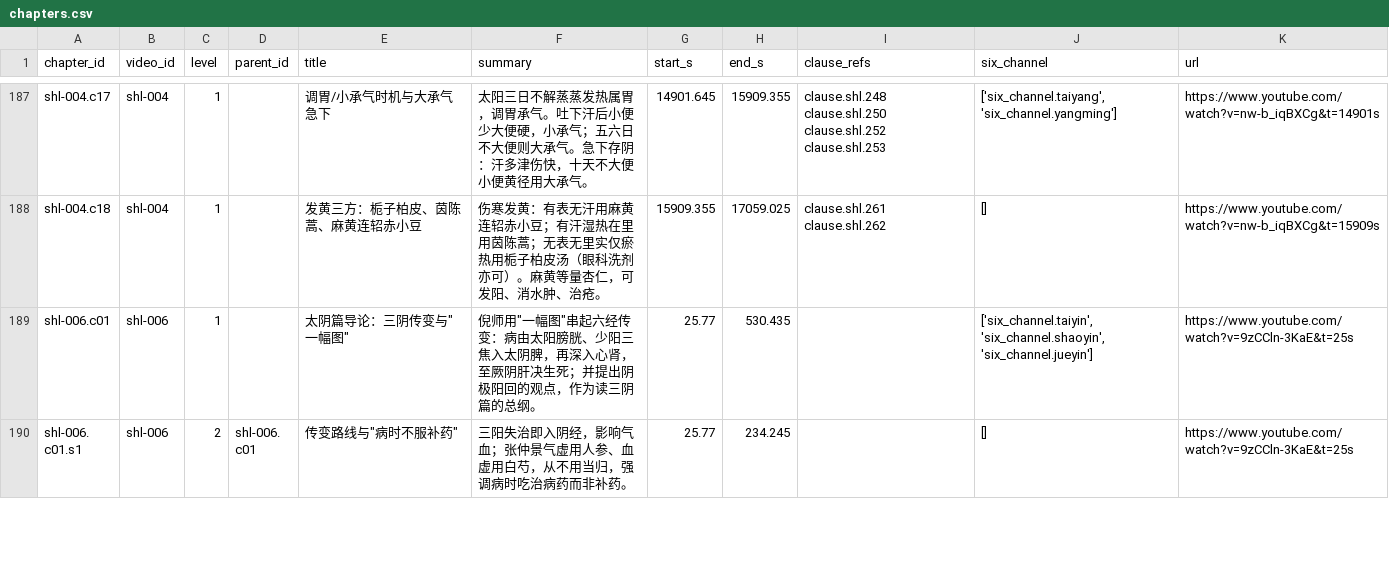
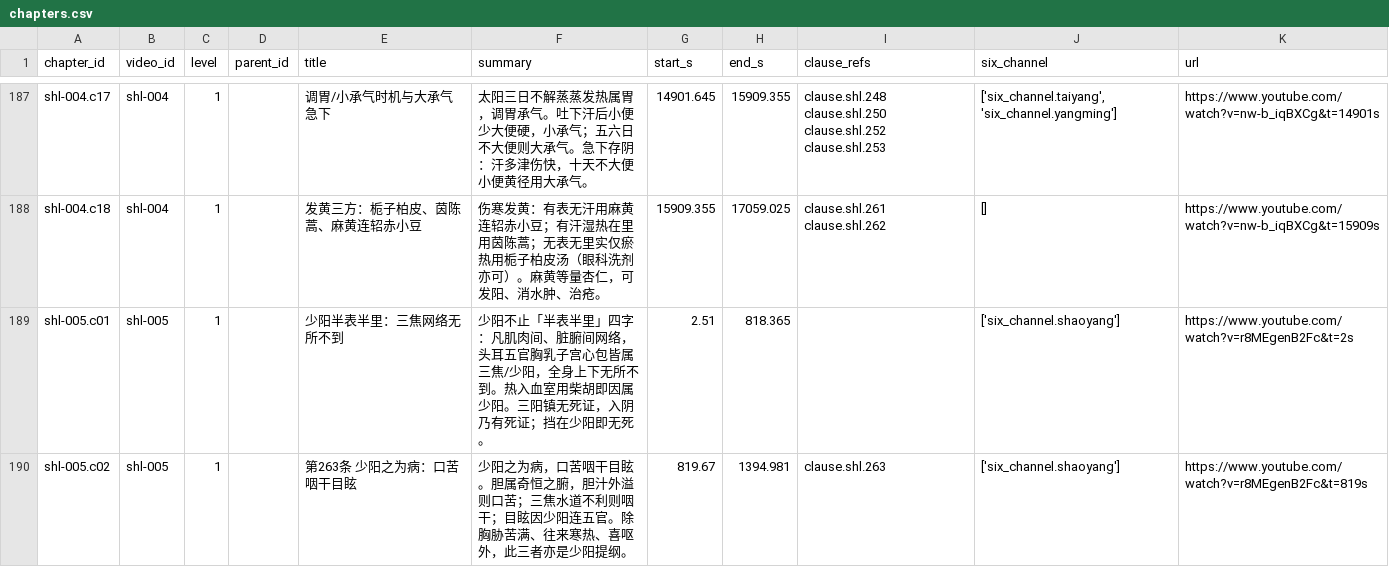
Before and after one commit to China-li-bai/tcm-video-kb, a CSV file: data/knowledge/_index/chapters.csv, drawn as a sheet; only a part is shown, gaps mark what is left out; the shorter side is filled out with more unchanged rows; the diff covers the shown part only; the diff names each change by its address in the sheet, - before the commit and + after, or states it on an @@ line.

Commit message:
knowledge(shl-005): annotate 少阳病 — 提纲、小柴胡与三阳合病
4 windows → 4 chapters / entities+KPs; strict build 0 errors.
Covers 三焦半表半里、口苦咽干目眩、禁吐下汗、小柴胡证、三阳合病、欲解时.

```diff
--- a/data/knowledge/_index/chapters.csv
+++ b/data/knowledge/_index/chapters.csv
+row 189: shl-005.c01 | shl-005 | 1 |  | 少阳半表半里：三焦网络无所不到 | 少阳不止「半表半里」四字：凡肌肉间、脏腑间网络，头耳五官胸乳子宫心包皆属三焦/少阳，全身上下无所不到。热入血室用柴胡即因属少阳。三阳镇无死证，入阴乃有死证；挡在少阳即无死。 | 2.51 | 818.365 |  | ['six_channel.shaoyang'] | https://www.youtube.com/watch?v=r8MEgenB2Fc&t=2s
+row 190: shl-005.c02 | shl-005 | 1 |  | 第263条 少阳之为病：口苦咽干目眩 | 少阳之为病，口苦咽干目眩。胆属奇恒之腑，胆汁外溢则口苦；三焦水道不利则咽干；目眩因少阳连五官。除胸胁苦满、往来寒热、喜呕外，此三者亦是少阳提纲。 | 819.67 | 1394.981 | clause.shl.263 | ['six_channel.shaoyang'] | https://www.youtube.com/watch?v=r8MEgenB2Fc&t=819s
```
Also changed, not shown: 2 added rows elsewhere in this file, data/knowledge/_index/entities.csv, data/knowledge/_index/knowledge_points.csv, 8 other files.
